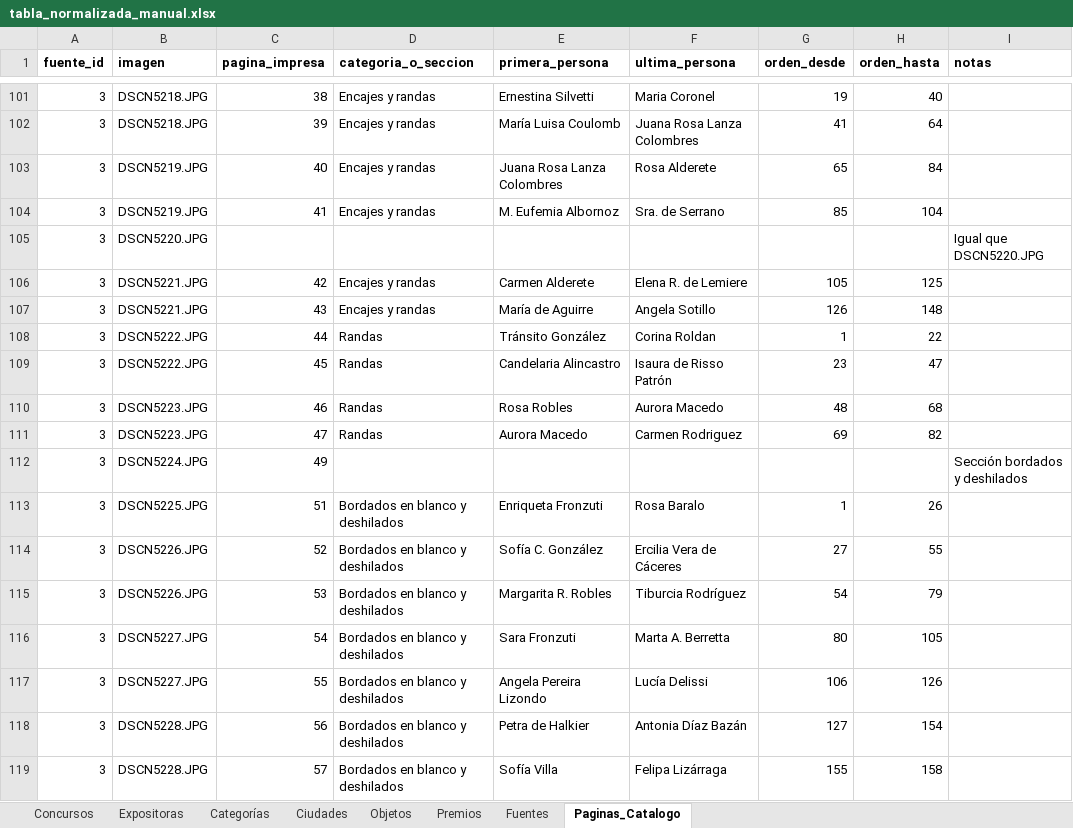
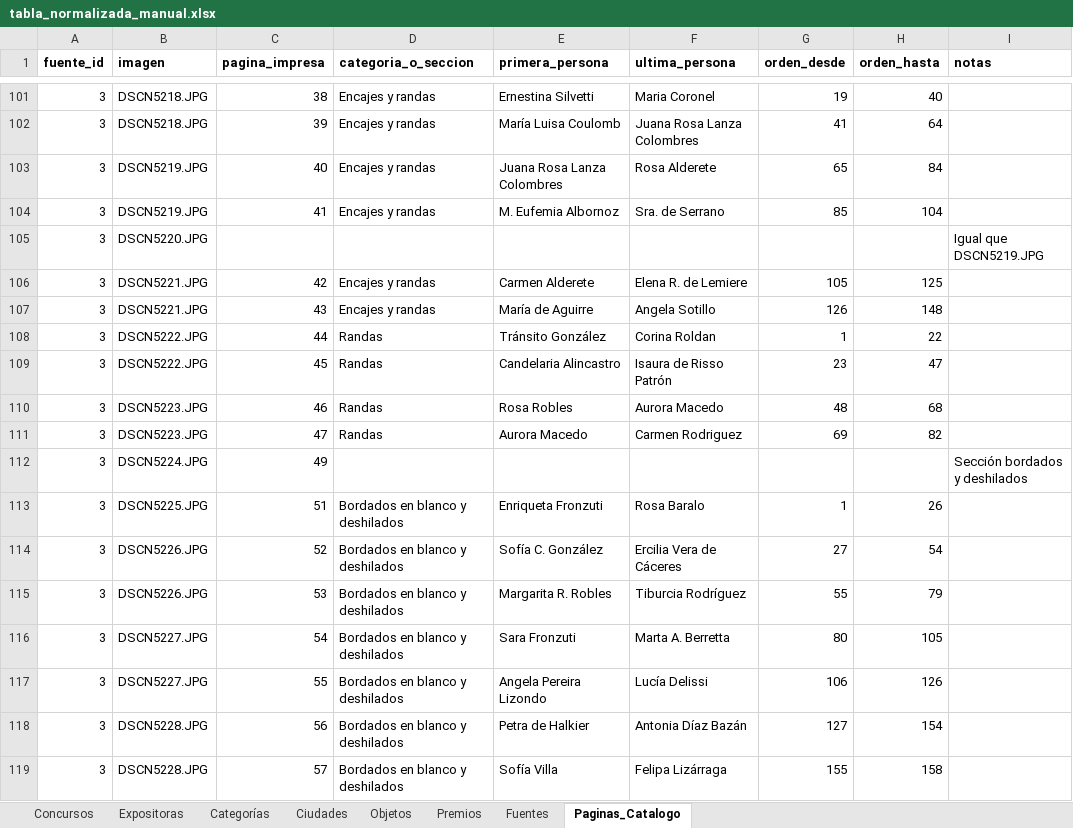
Before and after one commit to jrolandoUnsam/Cartografias-textil-tucuman, an Excel workbook: data/interim/tabla_normalizada_manual.xlsx, sheet Paginas_Catalogo, drawn as a sheet; only a part is shown, gaps mark what is left out; values as stored, in another font and other column widths than the file's, no borders; the diff names each change by its address in the sheet, - before the commit and + after, or states it on an @@ line.

Commit message:
Auditoría completa, decisiones de la semana y prensa de época
- Limpieza de espacios en el pipeline (limpiar_texto, _util.py) para todas las hojas
- Correcciones de la auditoría: N.º de orden, coordenadas y nombres de ciudades,
  notas de fusiones, tildes en nombres, índice de páginas del catálogo
- nombres_expositoras.csv suma la columna genero: Ataliva Salazar (M) y Victoria Vidal
- Premio de Dominga Castaño (premio_id 6) fuera de catálogo
- Candidatos: Delina 161/255 y 209/264 a False; respuestas de LM para 227/315 y 93/360
- Chicligasta conserva su coordenada; Ingenio Concepción y Guzmán quedan separados
- Mapa y explorador: un punto por localidad, salida determinística, explorador
  siempre en modo claro
- Prensa y archivo: Fuentes 4-6, fechas y sede en Concursos, menciones_prensa.csv y
  docs/relevamiento_prensa_archivo.md
- 06_verificar ya no compara revision_duplicados.xlsx
- Docs, EDA y hoja de horas al día

```diff
--- a/data/interim/tabla_normalizada_manual.xlsx (sheet Paginas_Catalogo)
+++ b/data/interim/tabla_normalizada_manual.xlsx (sheet Paginas_Catalogo)
-I105 (notas): Igual que DSCN5220.JPG
+I105 (notas): Igual que DSCN5219.JPG
-H114 (orden_hasta): 55
+H114 (orden_hasta): 54
-G115 (orden_desde): 54
+G115 (orden_desde): 55
```
Also changed, not shown: sheet Concursos, sheet Fuentes, data/interim/duplicados_expositoras_candidatos.xlsx, data/interim/tabla_normalizada_dedup.xlsx, 34 other files.
